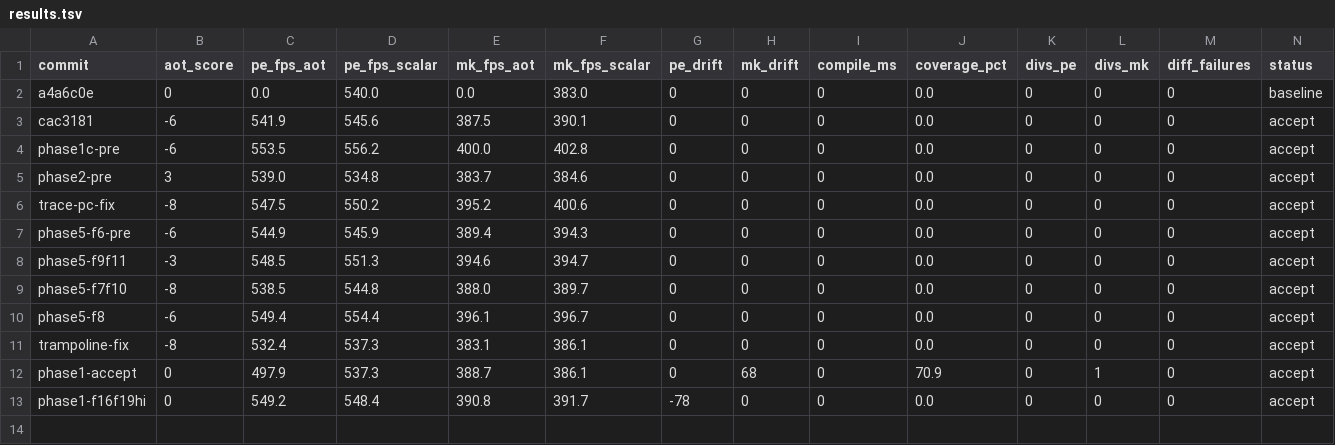
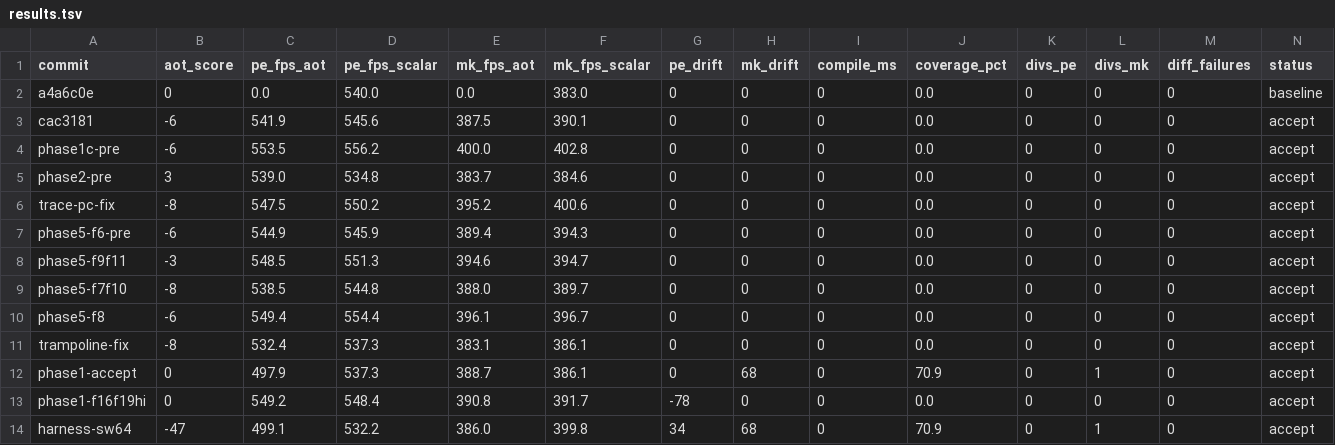
Before and after one commit to guysrd/rustboyadvance-ng, a TSV file: results.tsv, drawn as a sheet; only a part is shown; rows hold the shown columns only; the diff names each change by its address in the sheet, - before the commit and + after, or states it on an @@ line.

Commit message:
results: harness sweep=64KB after trampoline fix

```diff
--- a/results.tsv
+++ b/results.tsv
+row 14: harness-sw64 | -47 | 499.1 | 532.2 | 386.0 | 399.8 | 34 | 68 | 0 | 70.9 | 0 | 1 | 0 | accept
```
